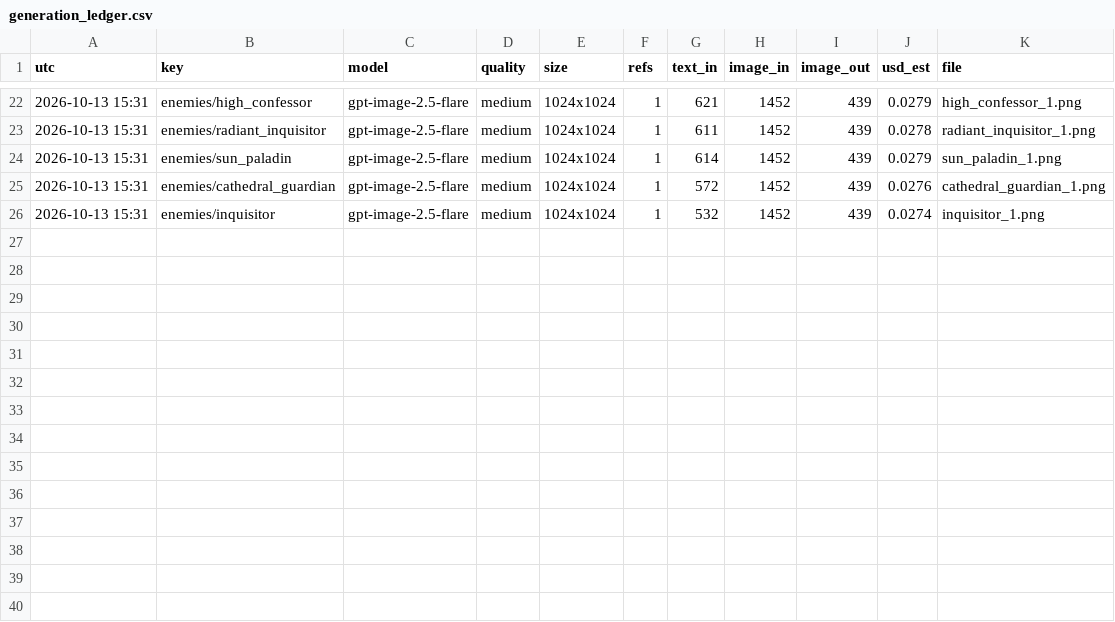
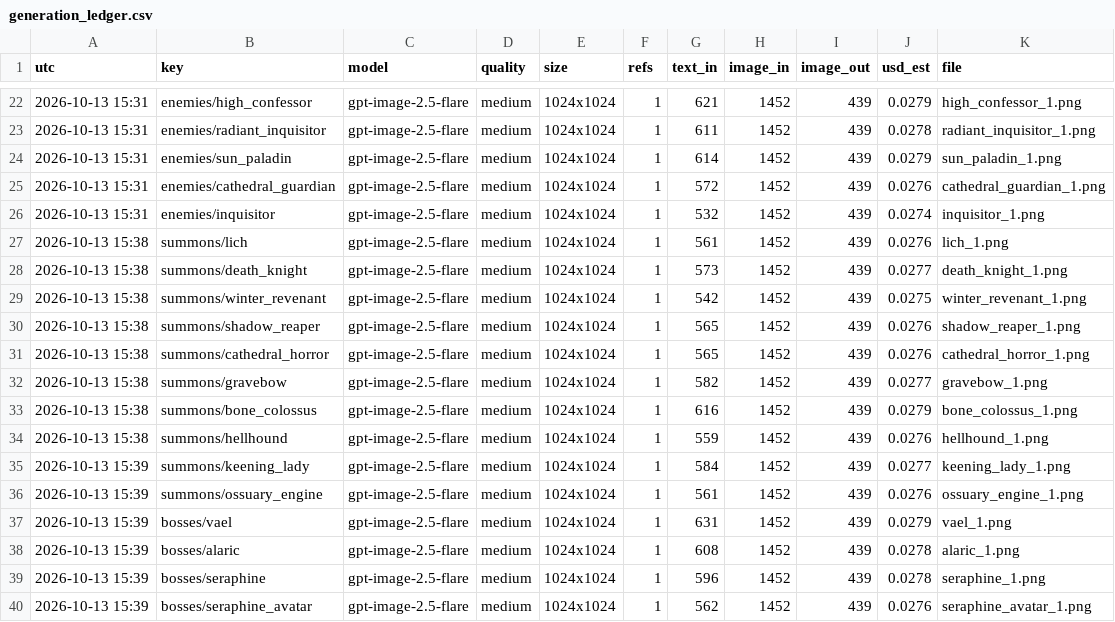
Before and after one commit to Smoketsu/Vampire-Survivors-Clone-Lol, a CSV file: docs/art/generation_ledger.csv, drawn as a sheet; only a part is shown, gaps mark what is left out; the diff names each change by its address in the sheet, - before the commit and + after, or states it on an @@ line.

```diff
--- a/docs/art/generation_ledger.csv
+++ b/docs/art/generation_ledger.csv
+row 27: 2026-10-13 15:38 | summons/lich | gpt-image-2.5-flare | medium | 1024x1024 | 1 | 561 | 1452 | 439 | 0.0276 | lich_1.png
+row 28: 2026-10-13 15:38 | summons/death_knight | gpt-image-2.5-flare | medium | 1024x1024 | 1 | 573 | 1452 | 439 | 0.0277 | death_knight_1.png
+row 29: 2026-10-13 15:38 | summons/winter_revenant | gpt-image-2.5-flare | medium | 1024x1024 | 1 | 542 | 1452 | 439 | 0.0275 | winter_revenant_1.png
+row 30: 2026-10-13 15:38 | summons/shadow_reaper | gpt-image-2.5-flare | medium | 1024x1024 | 1 | 565 | 1452 | 439 | 0.0276 | shadow_reaper_1.png
+row 31: 2026-10-13 15:38 | summons/cathedral_horror | gpt-image-2.5-flare | medium | 1024x1024 | 1 | 565 | 1452 | 439 | 0.0276 | cathedral_horror_1.png
+row 32: 2026-10-13 15:38 | summons/gravebow | gpt-image-2.5-flare | medium | 1024x1024 | 1 | 582 | 1452 | 439 | 0.0277 | gravebow_1.png
+row 33: 2026-10-13 15:38 | summons/bone_colossus | gpt-image-2.5-flare | medium | 1024x1024 | 1 | 616 | 1452 | 439 | 0.0279 | bone_colossus_1.png
+row 34: 2026-10-13 15:38 | summons/hellhound | gpt-image-2.5-flare | medium | 1024x1024 | 1 | 559 | 1452 | 439 | 0.0276 | hellhound_1.png
+row 35: 2026-10-13 15:39 | summons/keening_lady | gpt-image-2.5-flare | medium | 1024x1024 | 1 | 584 | 1452 | 439 | 0.0277 | keening_lady_1.png
+row 36: 2026-10-13 15:39 | summons/ossuary_engine | gpt-image-2.5-flare | medium | 1024x1024 | 1 | 561 | 1452 | 439 | 0.0276 | ossuary_engine_1.png
+row 37: 2026-10-13 15:39 | bosses/vael | gpt-image-2.5-flare | medium | 1024x1024 | 1 | 631 | 1452 | 439 | 0.0279 | vael_1.png
+row 38: 2026-10-13 15:39 | bosses/alaric | gpt-image-2.5-flare | medium | 1024x1024 | 1 | 608 | 1452 | 439 | 0.0278 | alaric_1.png
+row 39: 2026-10-13 15:39 | bosses/seraphine | gpt-image-2.5-flare | medium | 1024x1024 | 1 | 596 | 1452 | 439 | 0.0278 | seraphine_1.png
+row 40: 2026-10-13 15:39 | bosses/seraphine_avatar | gpt-image-2.5-flare | medium | 1024x1024 | 1 | 562 | 1452 | 439 | 0.0276 | seraphine_avatar_1.png
```
Also changed, not shown: 30 other files.
